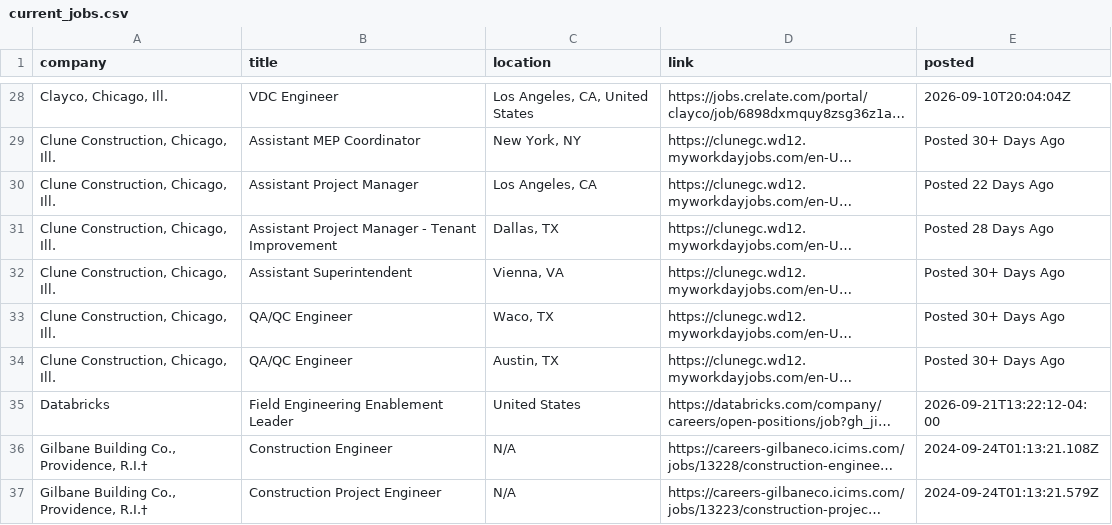
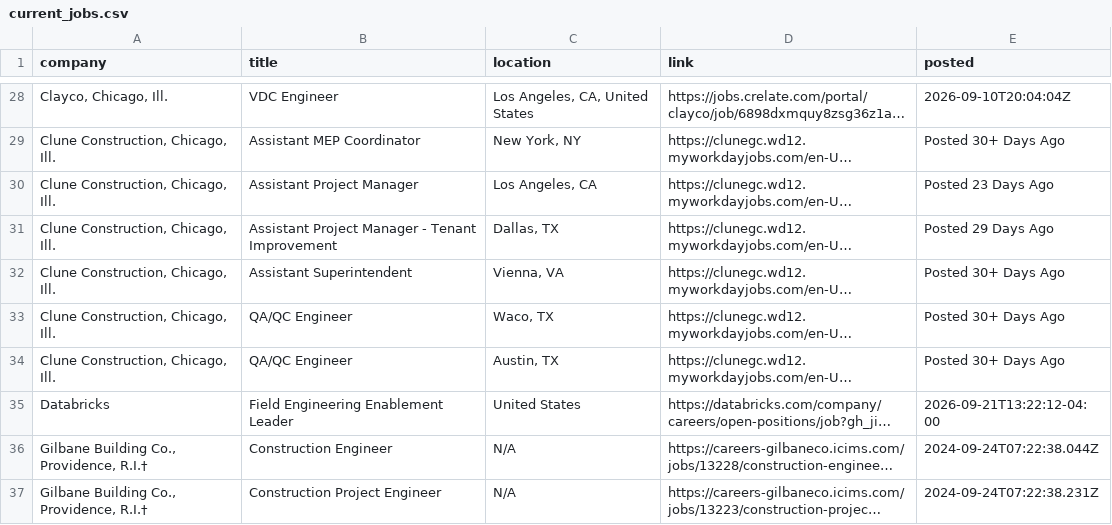
Before and after one commit to sandeepreddy46-max/Jobscrapper, a CSV file: current_jobs.csv, drawn as a sheet; only a part is shown, gaps mark what is left out; long unchanged cells end in …; the diff covers the shown part only; the diff names each change by its address in the sheet, - before the commit and + after, or states it on an @@ line.

```diff
--- a/current_jobs.csv
+++ b/current_jobs.csv
-E30 (posted): Posted 22 Days Ago
+E30 (posted): Posted 23 Days Ago
-E31 (posted): Posted 28 Days Ago
+E31 (posted): Posted 29 Days Ago
-E36 (posted): 2024-09-24T01:13:21.108Z
+E36 (posted): 2024-09-24T07:22:38.044Z
-E37 (posted): 2024-09-24T01:13:21.579Z
+E37 (posted): 2024-09-24T07:22:38.231Z
```
Also changed, not shown: 2 added rows, 3 removed rows, 22 moved rows and 53 edited cells elsewhere in this file, new_jobs.csv, seen_links.csv, 3 other files.
